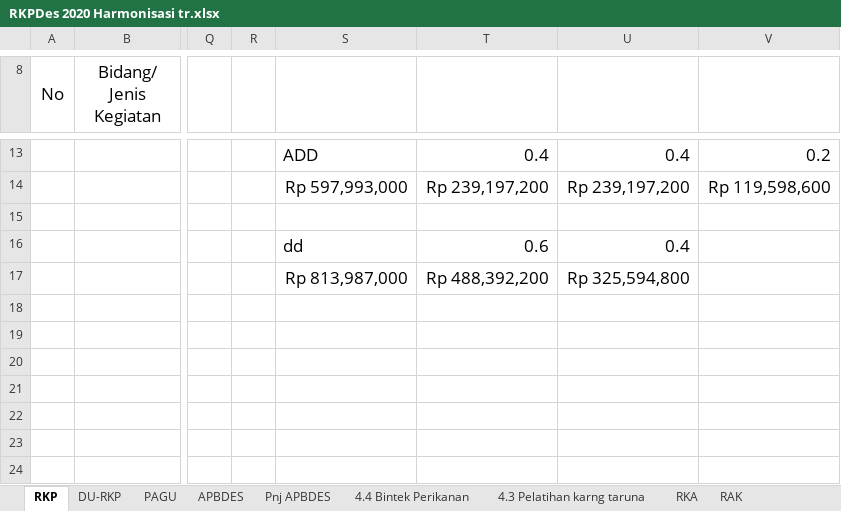
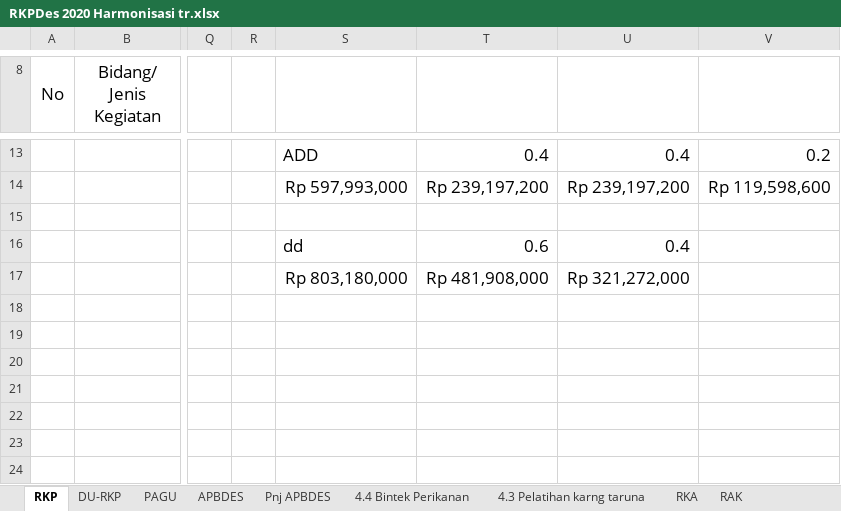
Before and after one commit to PemdesTanjungMulia/Rkp-Perubahan-2, an Excel workbook: 3. RKPDESA/RKPDes 2020 Harmonisasi tr.xlsx, sheet RKP, drawn as a sheet; only a part is shown, gaps mark what is left out; values as stored, in another font and other column widths than the file's, no borders; charts and pictures not drawn; the diff covers the shown part only; the diff names each change by its address in the sheet, - before the commit and + after, or states it on an @@ line.

```diff
--- a/3. RKPDESA/RKPDes 2020 Harmonisasi tr.xlsx (sheet RKP)
+++ b/3. RKPDESA/RKPDes 2020 Harmonisasi tr.xlsx (sheet RKP)
-S17: Rp 813,987,000
+S17: Rp 803,180,000
-T17: Rp 488,392,200
+T17: Rp 481,908,000
-U17: Rp 325,594,800
+U17: Rp 321,272,000
```
Also changed, not shown: 7 removed rows and 7 edited cells elsewhere in this sheet, sheet RKA, sheet RAK, sheet Pnj APBDES, sheet APBDES, formulas that keep their value, hidden cells, charts or pictures.
